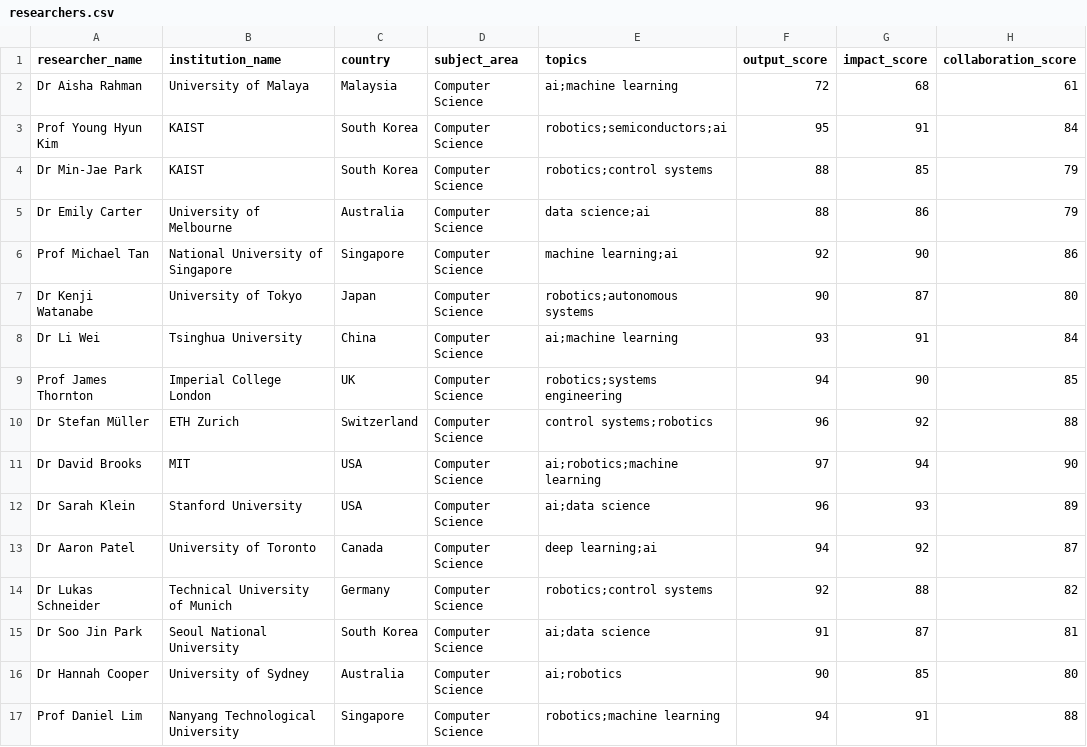
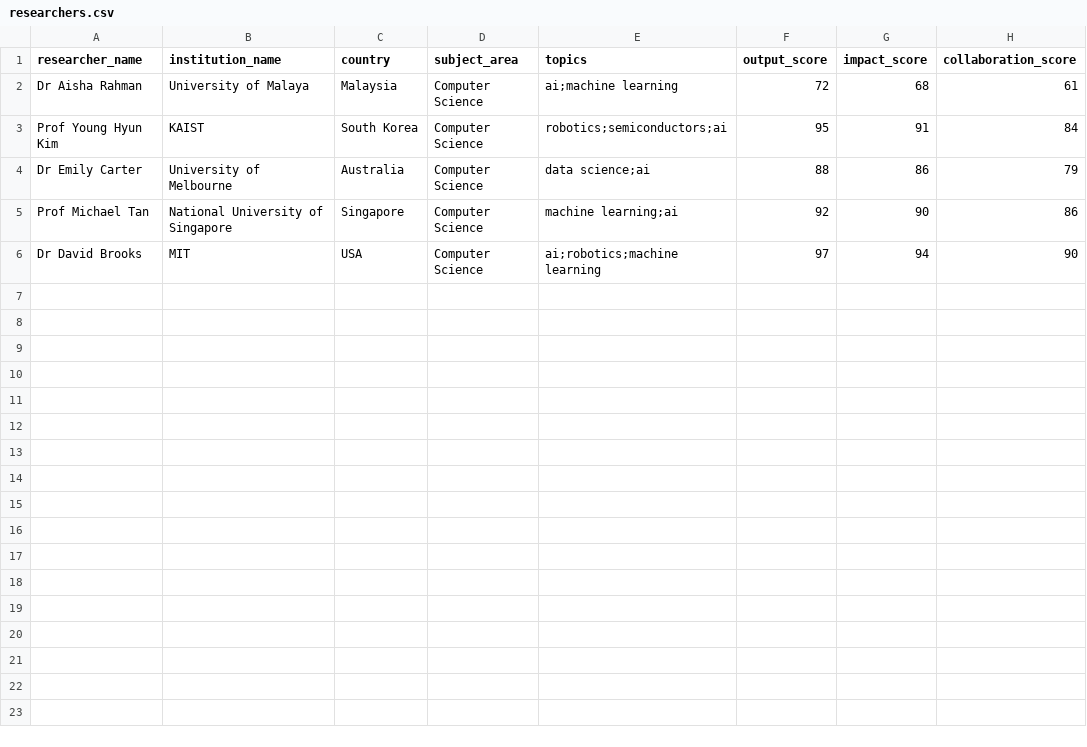
Before and after one commit to THornal/connect51-demo, a CSV file: researchers.csv, drawn as a sheet; the diff names each change by its address in the sheet, - before the commit and + after, or states it on an @@ line.

```diff
--- a/researchers.csv
+++ b/researchers.csv
-row 4: Dr Min-Jae Park | KAIST | South Korea | Computer Science | robotics;control systems | 88 | 85 | 79
-row 7: Dr Kenji Watanabe | University of Tokyo | Japan | Computer Science | robotics;autonomous systems | 90 | 87 | 80
-row 8: Dr Li Wei | Tsinghua University | China | Computer Science | ai;machine learning | 93 | 91 | 84
-row 9: Prof James Thornton | Imperial College London | UK | Computer Science | robotics;systems engineering | 94 | 90 | 85
-row 10: Dr Stefan Müller | ETH Zurich | Switzerland | Computer Science | control systems;robotics | 96 | 92 | 88
-row 12: Dr Sarah Klein | Stanford University | USA | Computer Science | ai;data science | 96 | 93 | 89
-row 13: Dr Aaron Patel | University of Toronto | Canada | Computer Science | deep learning;ai | 94 | 92 | 87
-row 14: Dr Lukas Schneider | Technical University of Munich | Germany | Computer Science | robotics;control systems | 92 | 88 | 82
-row 15: Dr Soo Jin Park | Seoul National University | South Korea | Computer Science | ai;data science | 91 | 87 | 81
-row 16: Dr Hannah Cooper | University of Sydney | Australia | Computer Science | ai;robotics | 90 | 85 | 80
-row 17: Prof Daniel Lim | Nanyang Technological University | Singapore | Computer Science | robotics;machine learning | 94 | 91 | 88
```
Also changed, not shown: institutions.csv, 2 other files.
